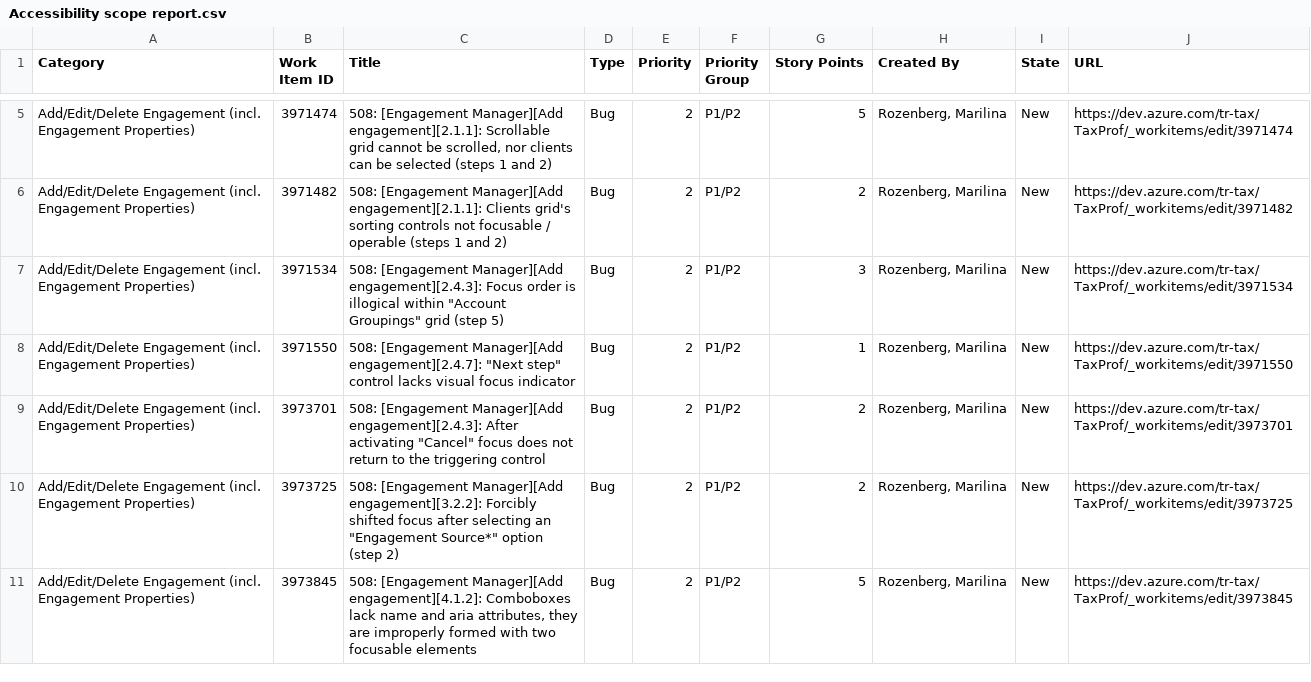
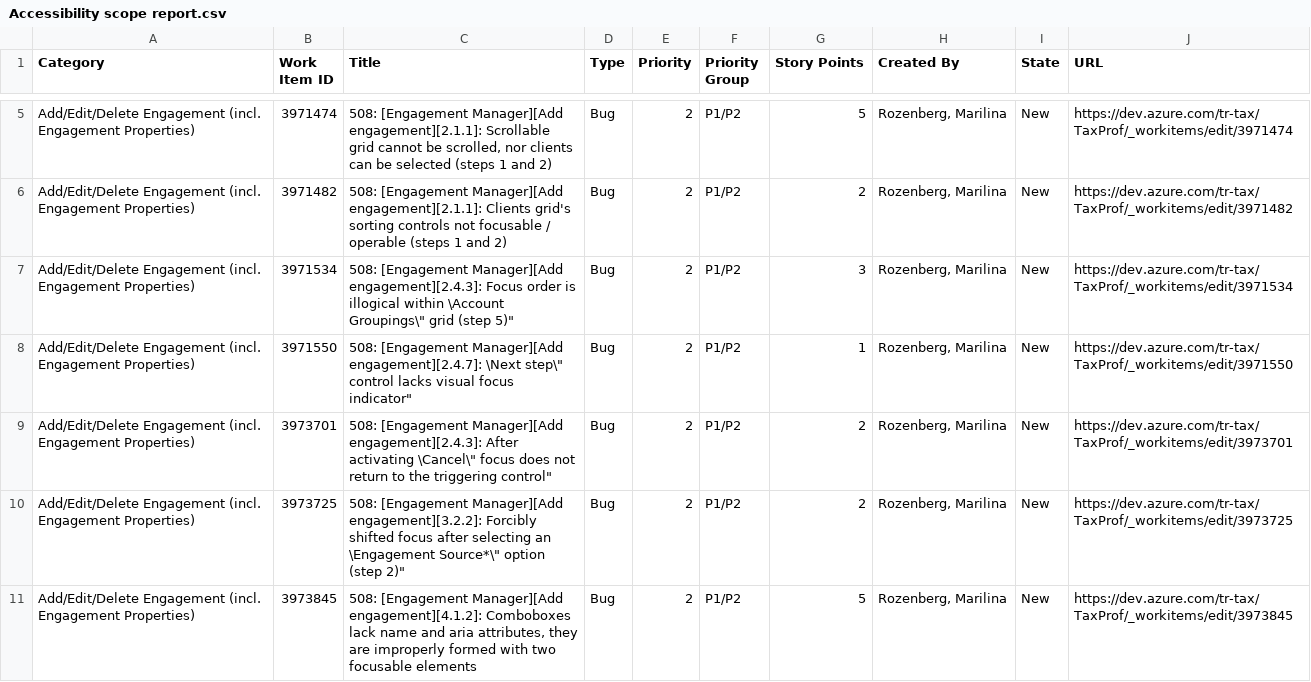
Before and after one commit to MatthewWoodTR/MattsfirstRepo, a CSV file: Accessibility scope report.csv, drawn as a sheet; only a part is shown, gaps mark what is left out; the diff covers the shown part only.

```diff
--- a/Accessibility scope report.csv
+++ b/Accessibility scope report.csv
@@ -6,6 +6,6 @@ Category, Work Item ID, Title, Type, Priority, Priority Group, Story Points, Cre
 "Add/Edit/Delete Engagement (incl. Engagement Properties)",3971482,"508: [Engagement Manager][Add engagement][2.1.1]: Clients grid's sorting controls not focusable / operable (steps 1 and 2)",Bug,2,P1/P2,2,"Rozenberg, Marilina",New,https://dev.azure.com/tr-tax/TaxProf/_workitems/edit/3971482
-"Add/Edit/Delete Engagement (incl. Engagement Properties)",3971534,"508: [Engagement Manager][Add engagement][2.4.3]: Focus order is illogical within ""Account Groupings"" grid (step 5)",Bug,2,P1/P2,3,"Rozenberg, Marilina",New,https://dev.azure.com/tr-tax/TaxProf/_workitems/edit/3971534
-"Add/Edit/Delete Engagement (incl. Engagement Properties)",3971550,"508: [Engagement Manager][Add engagement][2.4.7]: ""Next step"" control lacks visual focus indicator",Bug,2,P1/P2,1,"Rozenberg, Marilina",New,https://dev.azure.com/tr-tax/TaxProf/_workitems/edit/3971550
-"Add/Edit/Delete Engagement (incl. Engagement Properties)",3973701,"508: [Engagement Manager][Add engagement][2.4.3]: After activating ""Cancel"" focus does not return to the triggering control",Bug,2,P1/P2,2,"Rozenberg, Marilina",New,https://dev.azure.com/tr-tax/TaxProf/_workitems/edit/3973701
-"Add/Edit/Delete Engagement (incl. Engagement Properties)",3973725,"508: [Engagement Manager][Add engagement][3.2.2]: Forcibly shifted focus after selecting an ""Engagement Source*"" option (step 2)",Bug,2,P1/P2,2,"Rozenberg, Marilina",New,https://dev.azure.com/tr-tax/TaxProf/_workitems/edit/3973725
+"Add/Edit/Delete Engagement (incl. Engagement Properties)",3971534,"508: [Engagement Manager][Add engagement][2.4.3]: Focus order is illogical within \"Account Groupings\" grid (step 5)",Bug,2,P1/P2,3,"Rozenberg, Marilina",New,https://dev.azure.com/tr-tax/TaxProf/_workitems/edit/3971534
+"Add/Edit/Delete Engagement (incl. Engagement Properties)",3971550,"508: [Engagement Manager][Add engagement][2.4.7]: \"Next step\" control lacks visual focus indicator",Bug,2,P1/P2,1,"Rozenberg, Marilina",New,https://dev.azure.com/tr-tax/TaxProf/_workitems/edit/3971550
+"Add/Edit/Delete Engagement (incl. Engagement Properties)",3973701,"508: [Engagement Manager][Add engagement][2.4.3]: After activating \"Cancel\" focus does not return to the triggering control",Bug,2,P1/P2,2,"Rozenberg, Marilina",New,https://dev.azure.com/tr-tax/TaxProf/_workitems/edit/3973701
+"Add/Edit/Delete Engagement (incl. Engagement Properties)",3973725,"508: [Engagement Manager][Add engagement][3.2.2]: Forcibly shifted focus after selecting an \"Engagement Source*\" option (step 2)",Bug,2,P1/P2,2,"Rozenberg, Marilina",New,https://dev.azure.com/tr-tax/TaxProf/_workitems/edit/3973725
 "Add/Edit/Delete Engagement (incl. Engagement Properties)",3973845,"508: [Engagement Manager][Add engagement][4.1.2]: Comboboxes lack name and aria attributes, they are improperly formed with two focusable elements",Bug,2,P1/P2,5,"Rozenberg, Marilina",New,https://dev.azure.com/tr-tax/TaxProf/_workitems/edit/3973845
```
Also changed, not shown: 3 added rows, 2 removed rows and 9 edited cells elsewhere in this file.
